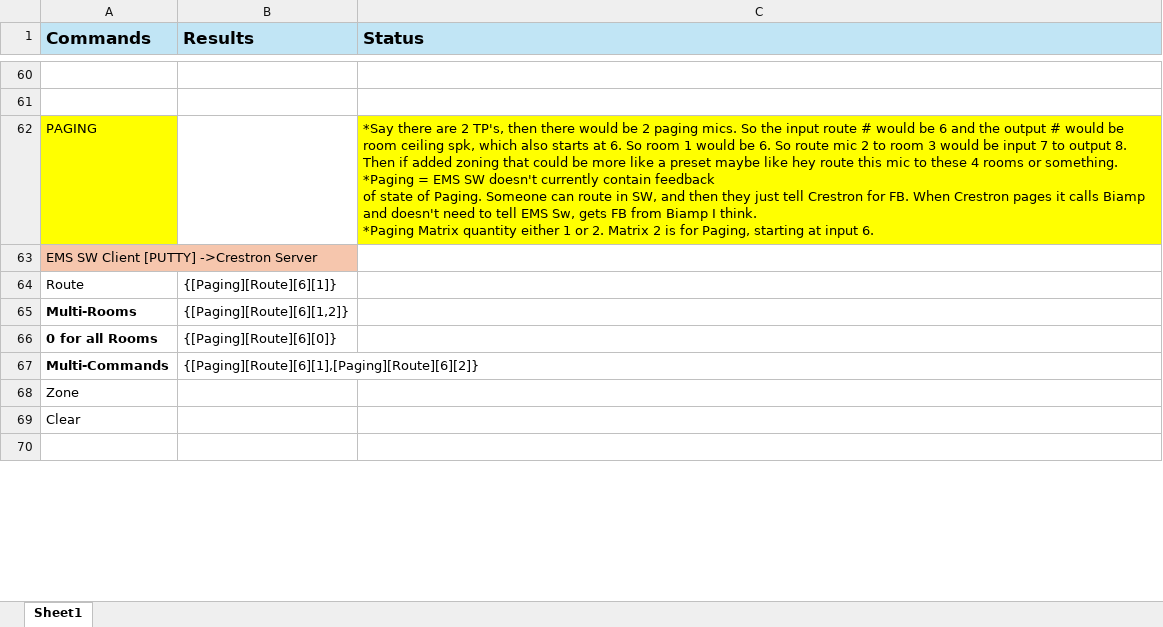
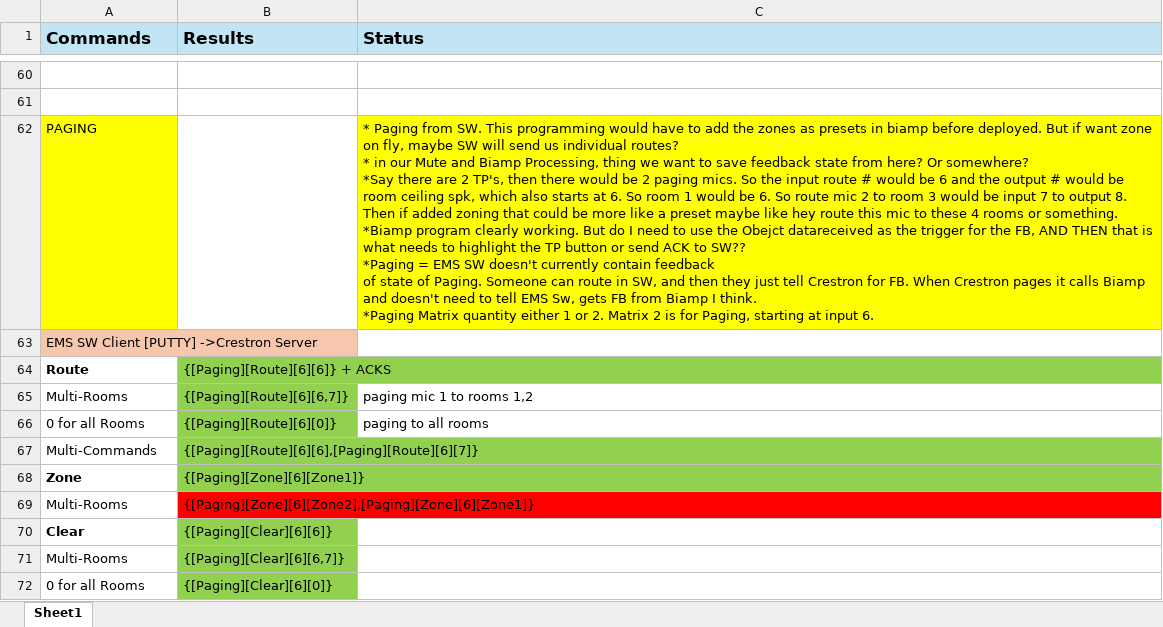
Before and after one commit to EMS-Engineers/Nelson-TCP, an Excel workbook: New_John_EMS_Module_Library_TCP/TCP Info/TCP Putty Test Cases.xlsx, sheet Sheet1, drawn as a sheet; only a part is shown, gaps mark what is left out; values as stored, in another font and other column widths than the file's, no borders; addresses are those after the commit; ↵ is a line break in a cell; the diff covers the shown part only; the diff names each change by its address in the sheet, - before the commit and + after, or states it on an @@ line.

Commit message:
TCP code changes
-added Tesira Paging program for route testing.
-new functionality to handle TP To Paging functionality.
-The ability to pass in most Paging and Request commands correctly.
-Progress updates in Test Cases excel sheet.

```diff
--- a/New_John_EMS_Module_Library_TCP/TCP Info/TCP Putty Test Cases.xlsx (sheet Sheet1)
+++ b/New_John_EMS_Module_Library_TCP/TCP Info/TCP Putty Test Cases.xlsx (sheet Sheet1)
-C62 (Status): *Say there are 2 TP's, then there would be 2 paging mics. So the input route # would be 6 and the output # would be room ceiling spk, which also starts at 6. So room 1 would be 6. So route mic 2 to room 3 would be input 7 to output 8. Then if added zoning that could be more like a preset maybe like hey route this mic to these 4 rooms or something. ↵ *Paging =…
+C62 (Status): * Paging from SW. This programming would have to add the zones as presets in biamp before deployed. But if want zone on fly, maybe SW will send us individual routes? ↵ * in our Mute and Biamp Processing, thing we want to save feedback state from here? Or somewhere? ↵ *Say there are 2 TP's, then there would be 2 paging mics. So the input route # would be 6 and the output # would be room ceiling spk, which also starts at 6. So room 1 would be 6. So route mic 2 to room 3 would be input 7 to output 8. Then if added zoning that could be more like a preset maybe like hey route this mic to these 4 rooms or something. ↵ *Biamp program clearly working. But do I need to use the Obejct datareceived as the trigger for the FB, AND THEN that is what needs to highlight the TP button or send ACK to SW?? ↵ *Paging =…
-A64 bold: off
+A64 bold: on
-B64 (Results): {[Paging][Route][6][1]}
+B64 (Results): {[Paging][Route][6][6]} + ACKS
-B64:B68 fill: none
+B64:B68 fill: #92D050
-A65:A67 bold: on
+A65:A67 bold: off
-B65 (Results): {[Paging][Route][6][1,2]}
+B65 (Results): {[Paging][Route][6][6,7]}
-C65 (Status): (empty)
+C65 (Status): paging mic 1 to rooms 1,2
-C66 (Status): (empty)
+C66 (Status): paging to all rooms
-B67 (Results): {[Paging][Route][6][1],[Paging][Route][6][2]}
+B67 (Results): {[Paging][Route][6][6],[Paging][Route][6][7]}
-A68 bold: off
+A68 bold: on
-B68 (Results): (empty)
+B68 (Results): {[Paging][Zone][6][Zone1]}
+row 69: Multi-Rooms | {[Paging][Zone][6][Zone2],[Paging][Zone][6][Zone1]}
-A70 bold: off
+A70 bold: on
-B70 (Results): (empty)
+B70 (Results): {[Paging][Clear][6][6]}
-B70:B71 fill: none
+B70:B71 fill: #92D050
-row 71: (empty)
+row 71: Multi-Rooms | {[Paging][Clear][6][6,7]}
+row 72: 0 for all Rooms | {[Paging][Clear][6][0]}
```
Also changed, not shown: 9 added rows, 1 removed row, 8 edited cells and cell formats elsewhere in this sheet, 23 other files.
